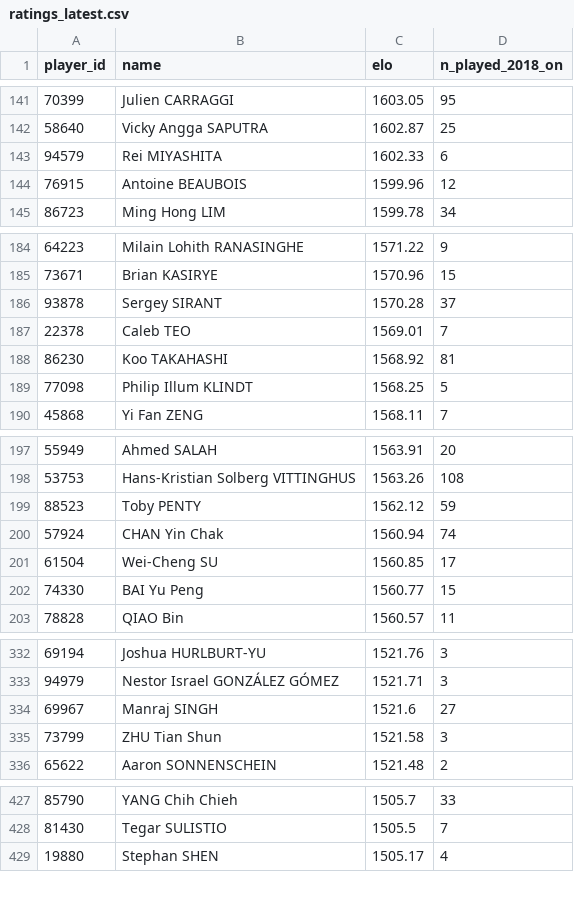
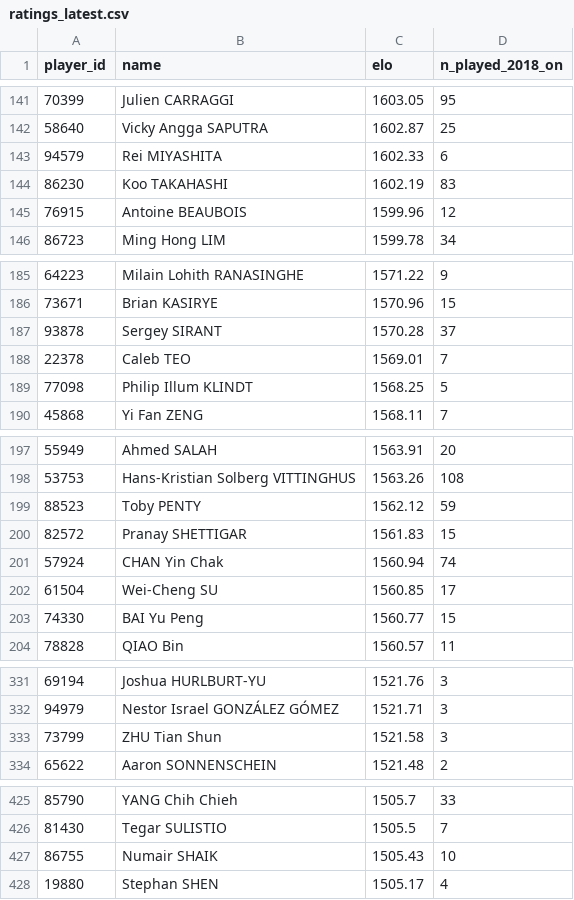
Before and after one commit to berangerbeato-cmd/badminton-lab, a CSV file: data/model/ratings_latest.csv, drawn as a sheet; only a part is shown, gaps mark what is left out; the diff covers the shown part only.

```diff
--- a/data/model/ratings_latest.csv
+++ b/data/model/ratings_latest.csv
@@ -143,2 +143,3 @@ player_id,name,elo,n_played_2018_on
 94579,Rei MIYASHITA,1602.33,6
+86230,Koo TAKAHASHI,1602.19,83
 76915,Antoine BEAUBOIS,1599.96,12
@@ -187,3 +188,2 @@ player_id,name,elo,n_played_2018_on
 22378,Caleb TEO,1569.01,7
-86230,Koo TAKAHASHI,1568.92,81
 77098,Philip Illum KLINDT,1568.25,5
@@ -199,2 +199,3 @@ player_id,name,elo,n_played_2018_on
 88523,Toby PENTY,1562.12,59
+82572,Pranay SHETTIGAR,1561.83,15
 57924,CHAN Yin Chak,1560.94,74
@@ -333,3 +332,2 @@ player_id,name,elo,n_played_2018_on
 94979,Nestor Israel GONZÁLEZ GÓMEZ,1521.71,3
-69967,Manraj SINGH,1521.6,27
 73799,ZHU Tian Shun,1521.58,3
@@ -428,2 +426,3 @@ player_id,name,elo,n_played_2018_on
 81430,Tegar SULISTIO,1505.5,7
+86755,Numair SHAIK,1505.43,10
 19880,Stephan SHEN,1505.17,4
```
Also changed, not shown: 12 added rows and 12 removed rows elsewhere in this file, 1 other file.
